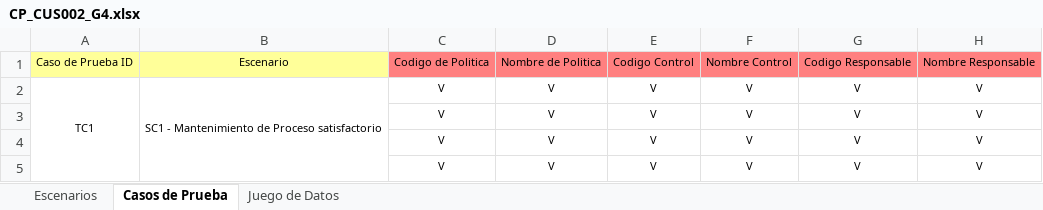
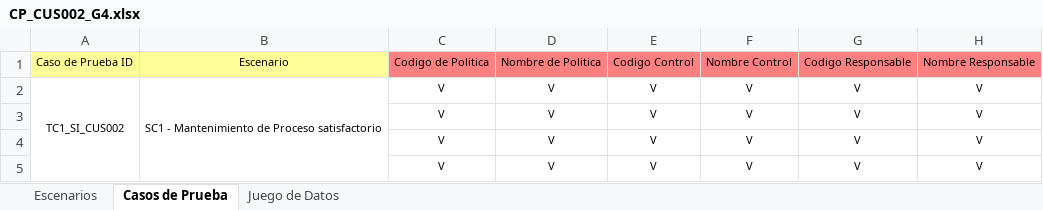
Before and after one commit to orlysemperfi/tp3-contratos-clientes, an Excel workbook: ITERACION 5/SUB ITERACION 5/CASOS DE PRUEBA/CP_CUS002_G4.xlsx, sheet Casos de Prueba, drawn as a sheet; only a part is shown; values as stored, in another font and other column widths than the file's, no borders; the diff names each change by its address in the sheet, - before the commit and + after, or states it on an @@ line.

```diff
--- a/ITERACION 5/SUB ITERACION 5/CASOS DE PRUEBA/CP_CUS002_G4.xlsx (sheet Casos de Prueba)
+++ b/ITERACION 5/SUB ITERACION 5/CASOS DE PRUEBA/CP_CUS002_G4.xlsx (sheet Casos de Prueba)
-A2: TC1
+A2: TC1_SI_CUS002
```
Also changed, not shown: sheet Juego de Datos.
